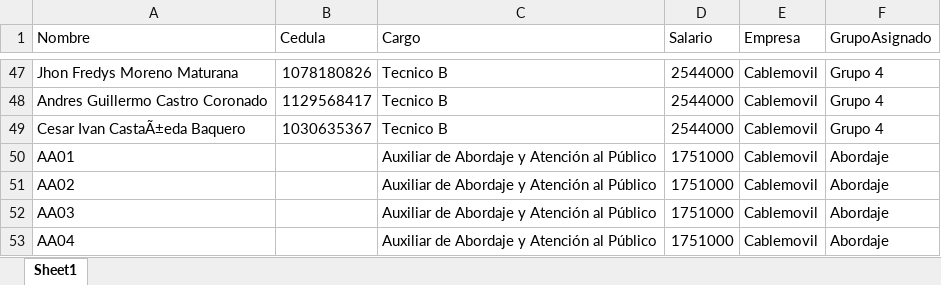
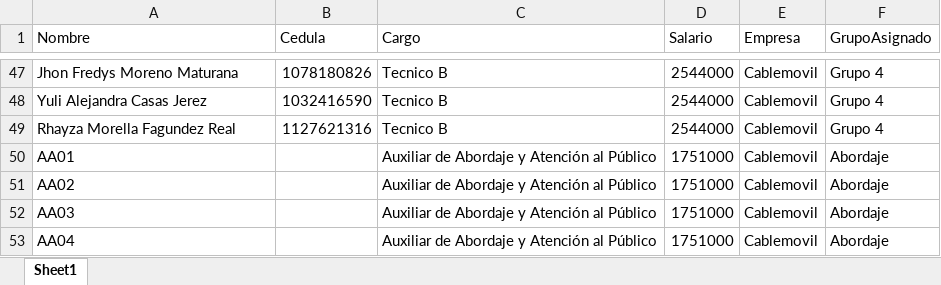
Before and after one commit to RichGuep/MovilGo, an Excel workbook: empleados_grupos.xlsx, sheet Sheet1, drawn as a sheet; only a part is shown, gaps mark what is left out; values as stored, in another font and other column widths than the file's, no borders; the diff covers the shown part only; the diff names each change by its address in the sheet, - before the commit and + after, or states it on an @@ line.

```diff
--- a/empleados_grupos.xlsx (sheet Sheet1)
+++ b/empleados_grupos.xlsx (sheet Sheet1)
-A48 (Nombre): Andres Guillermo Castro Coronado
+A48 (Nombre): Yuli Alejandra Casas Jerez
-B48 (Cedula): 1129568417
+B48 (Cedula): 1032416590
-A49 (Nombre): Cesar Ivan CastaÃ±eda Baquero
+A49 (Nombre): Rhayza Morella Fagundez Real
-B49 (Cedula): 1030635367
+B49 (Cedula): 1127621316
```
Also changed, not shown: 15 added rows, 15 removed rows, 1 moved row and 42 edited cells elsewhere in this sheet.
